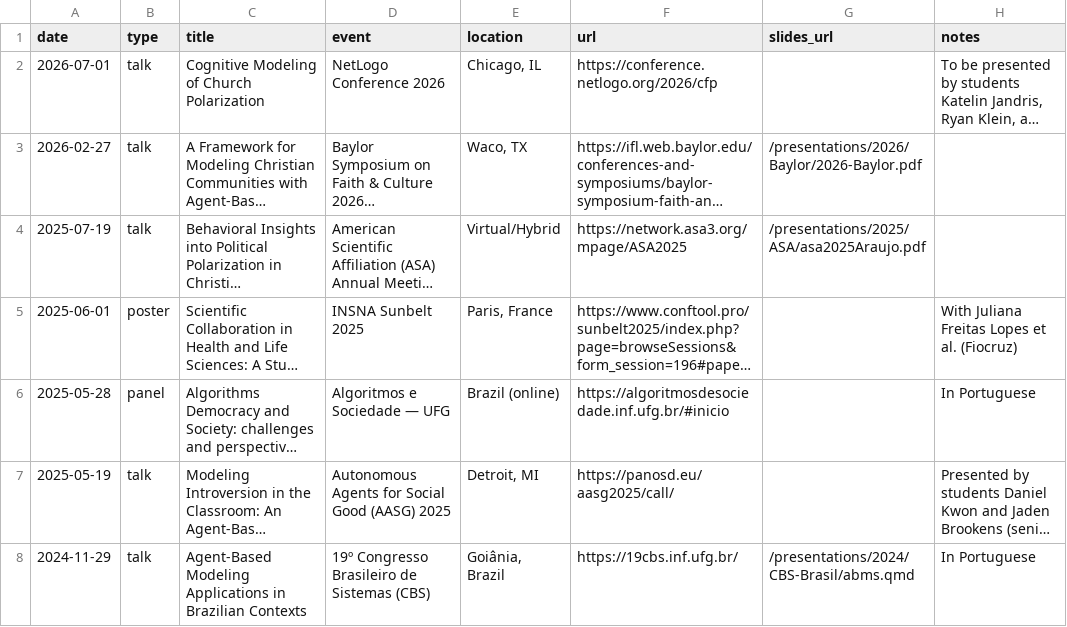
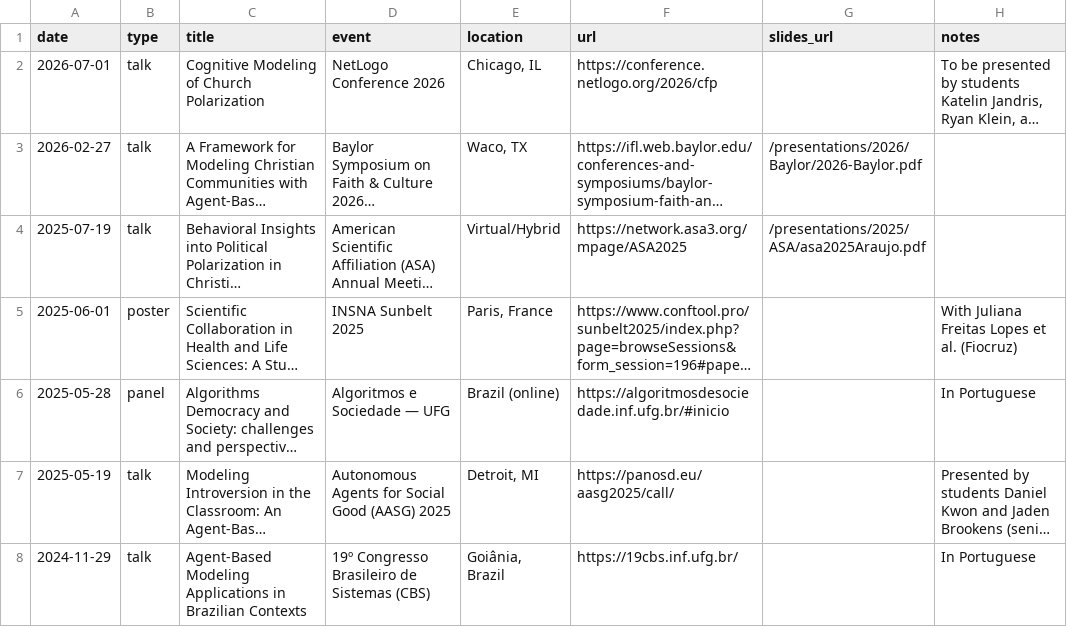
Before and after one commit to ericaraujophd/ericaraujophd.github.io, a CSV file: presentations.csv, drawn as a sheet; long unchanged cells end in …; the diff names each change by its address in the sheet, - before the commit and + after, or states it on an @@ line.

Commit message:
Fix website audit issues: broken links, stale content, untracked newsletter PDF
- Add files/newsletters/Dec19.2025.Nagel.PDF to git (was untracked, causing 404)
- Fix ASA 2025 link in news.csv and updates.md: point to PDF instead of missing presentation.html
- Remove broken .qmd slides link from CBS 2024 entry in presentations.md and presentations.csv
- Fix 2017 Social Connection Dynamics citation: break DOI hyperlink to prevent MyST auto-resolution to wrong erratum
- Move Spring 2026 courses to Previous Semesters in teaching.md (semester ended)

```diff
--- a/presentations.csv
+++ b/presentations.csv
-G8 (slides_url): /presentations/2024/CBS-Brasil/abms.qmd
+G8 (slides_url): (empty)
```
Also changed, not shown: news.csv, 4 other files.
